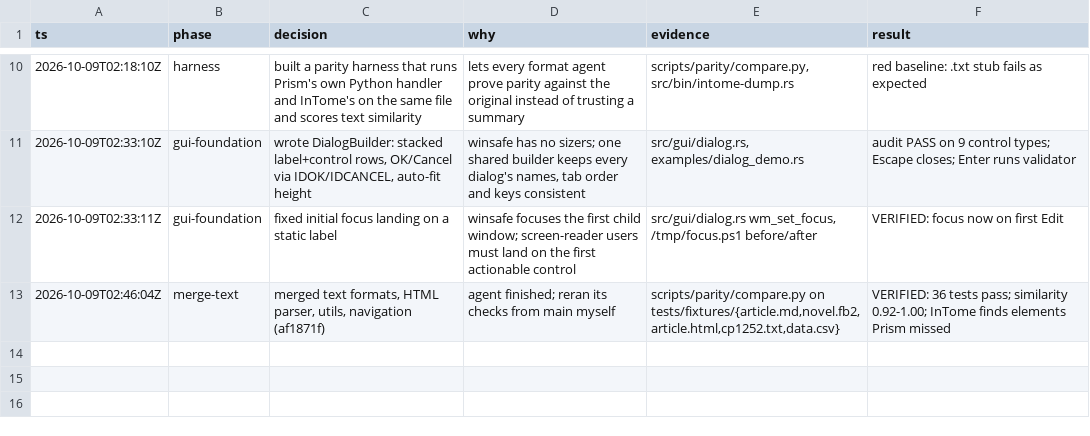
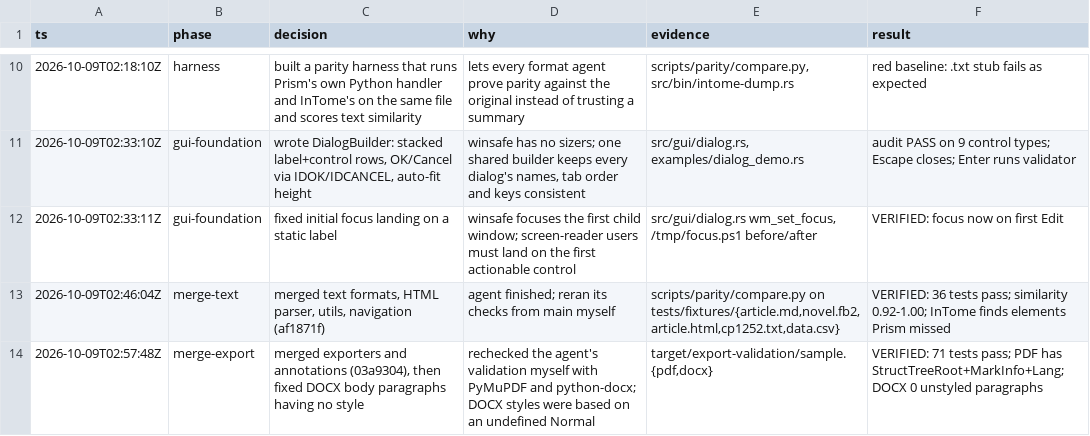
Before and after one commit to R-Alfehaida/InTome, a TSV file: docs/decisions.tsv, drawn as a sheet; only a part is shown, gaps mark what is left out.

Commit message:
Log export merge

```diff
--- a/docs/decisions.tsv
+++ b/docs/decisions.tsv
@@ -13 +13,2 @@ ts	phase	decision	why	evidence	result
 2026-10-09T02:46:04Z	merge-text	merged text formats, HTML parser, utils, navigation (af1871f)	agent finished; reran its checks from main myself	scripts/parity/compare.py on tests/fixtures/{article.md,novel.fb2,article.html,cp1252.txt,data.csv}	VERIFIED: 36 tests pass; similarity 0.92-1.00; InTome finds elements Prism missed
+2026-10-09T02:57:48Z	merge-export	merged exporters and annotations (03a9304), then fixed DOCX body paragraphs having no style	rechecked the agent's validation myself with PyMuPDF and python-docx; DOCX styles were based on an undefined Normal	target/export-validation/sample.{pdf,docx}	VERIFIED: 71 tests pass; PDF has StructTreeRoot+MarkInfo+Lang; DOCX 0 unstyled paragraphs
```
